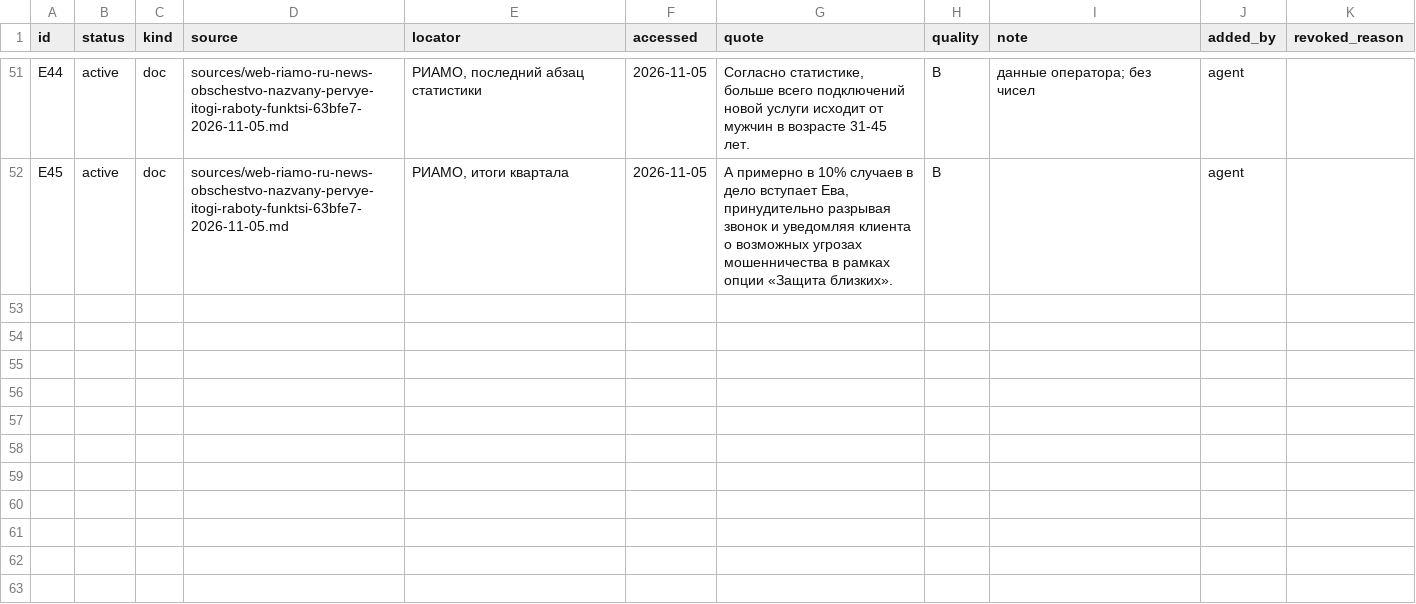
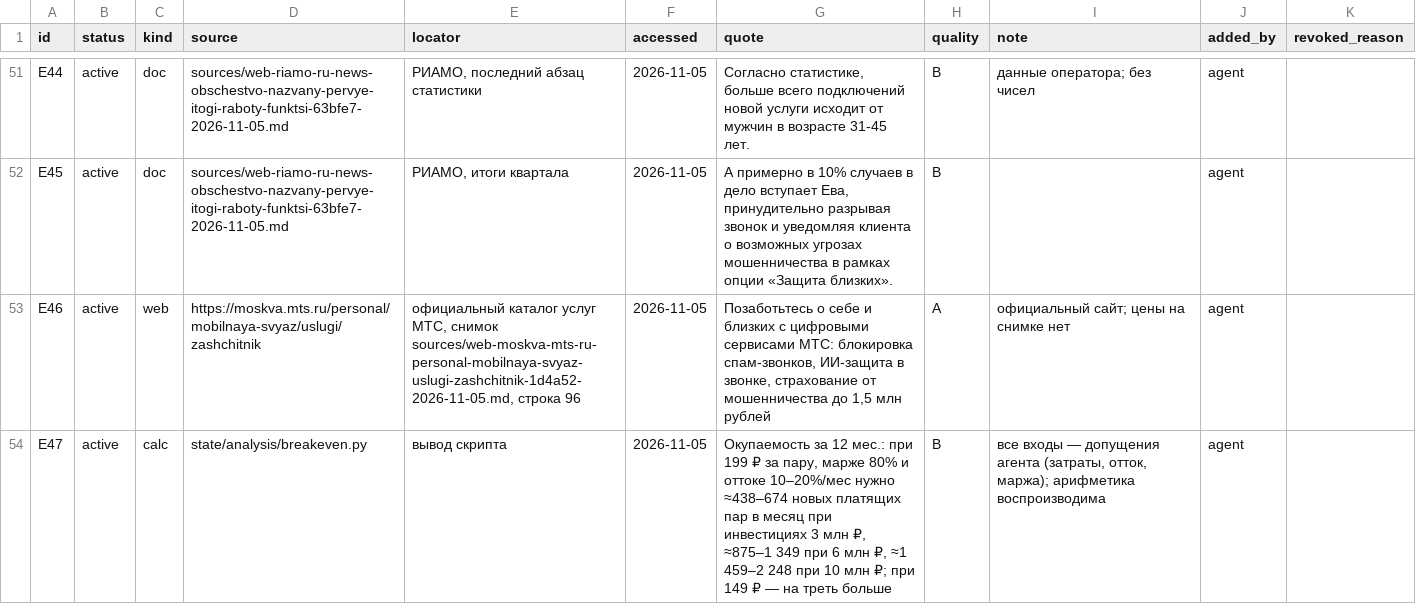
Before and after one commit to marrxse/product-factory-strategist, a CSV file: projects/demo-antifraud/evidence.csv, drawn as a sheet; only a part is shown, gaps mark what is left out; the diff names each change by its address in the sheet, - before the commit and + after, or states it on an @@ line.

Commit message:
feat: MCP-сервер (stdio, 10 инструментов) для Cursor и Claude Code; демо — экономика и официальный источник
- mcp/server.py: JSON-RPC 2.0 без зависимостей, те же команды sf.py; .cursor/mcp.json, .mcp.json; тесты протокола
- демо: E46 (официальный каталог МТС), E47 — модель окупаемости (входы-допущения), порог раскатки в плане

```diff
--- a/projects/demo-antifraud/evidence.csv
+++ b/projects/demo-antifraud/evidence.csv
+row 53: E46 | active | web | https://moskva.mts.ru/personal/mobilnaya-svyaz/uslugi/zashchitnik | официальный каталог услуг МТС, снимок sources/web-moskva-mts-ru-personal-mobilnaya-svyaz-uslugi-zashchitnik-1d4a52-2026-11-05.md, строка 96 | 2026-11-05 | Позаботьтесь о себе и близких с цифровыми сервисами МТС: блокировка спам-звонков, ИИ-защита в звонке, страхование от мошенничества до 1,5 млн рублей | A | официальный сайт; цены на снимке нет | agent
+row 54: E47 | active | calc | state/analysis/breakeven.py | вывод скрипта | 2026-11-05 | Окупаемость за 12 мес.: при 199 ₽ за пару, марже 80% и оттоке 10–20%/мес нужно ≈438–674 новых платящих пар в месяц при инвестициях 3 млн ₽, ≈875–1 349 при 6 млн ₽, ≈1 459–2 248 при 10 млн ₽; при 149 ₽ — на треть больше | B | все входы — допущения агента (затраты, отток, маржа); арифметика воспроизводима | agent
```
Also changed, not shown: projects/demo-antifraud/state/cost.csv, 15 other files.
